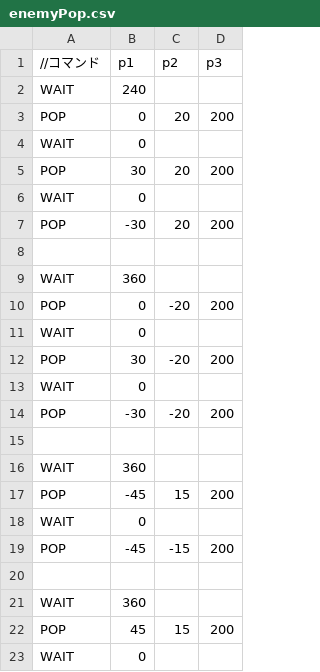
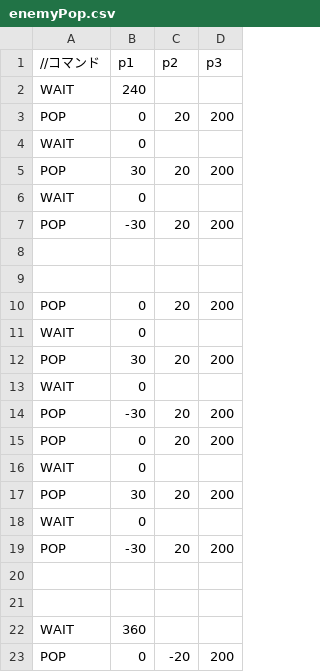
Before and after one commit to kKatsumatAa/MeshiEngine, a CSV file: Resources/enemyPop.csv, drawn as a sheet; only a part is shown; the shorter side is filled out with more unchanged rows.

```diff
--- a/Resources/enemyPop.csv
+++ b/Resources/enemyPop.csv
@@ -8,2 +8,15 @@ POP,-30,20,200
 
+
+POP,0,20,200
+WAIT,0,,
+POP,30,20,200
+WAIT,0,,
+POP,-30,20,200
+POP,0,20,200
+WAIT,0,,
+POP,30,20,200
+WAIT,0,,
+POP,-30,20,200
+
+
 WAIT,360,,
```
Also changed, not shown: 17 other files.
